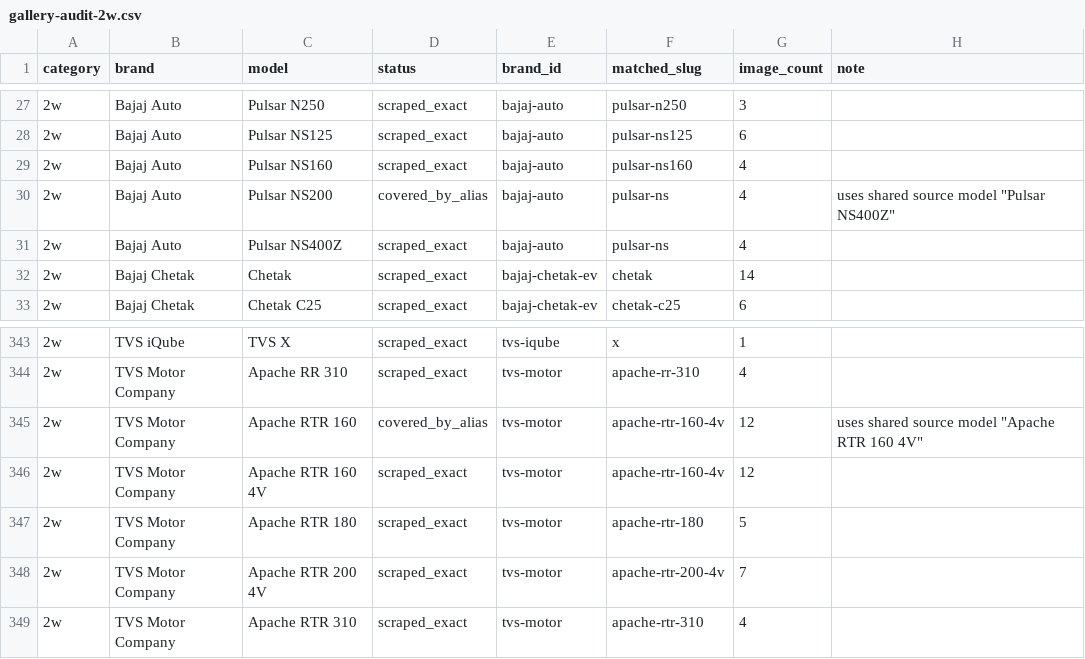
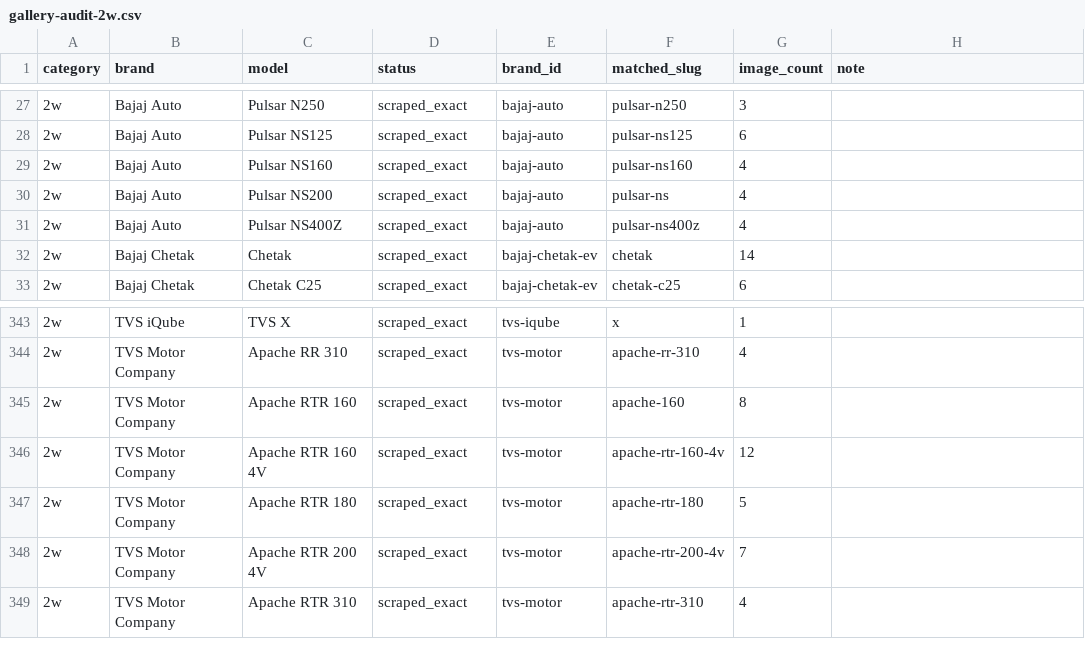
Before and after one commit to anilkumarchinku/dealer-site-pro, a CSV file: scripts/gallery-audit-2w.csv, drawn as a sheet; only a part is shown, gaps mark what is left out.

Commit message:
Refresh 2W hero and color scrape checklist

```diff
--- a/scripts/gallery-audit-2w.csv
+++ b/scripts/gallery-audit-2w.csv
@@ -29,4 +29,4 @@ category,brand,model,status,brand_id,matched_slug,image_count,note
 2w,Bajaj Auto,Pulsar NS160,scraped_exact,bajaj-auto,pulsar-ns160,4,
-2w,Bajaj Auto,Pulsar NS200,covered_by_alias,bajaj-auto,pulsar-ns,4,"uses shared source model ""Pulsar NS400Z"""
-2w,Bajaj Auto,Pulsar NS400Z,scraped_exact,bajaj-auto,pulsar-ns,4,
+2w,Bajaj Auto,Pulsar NS200,scraped_exact,bajaj-auto,pulsar-ns,4,
+2w,Bajaj Auto,Pulsar NS400Z,scraped_exact,bajaj-auto,pulsar-ns400z,4,
 2w,Bajaj Chetak,Chetak,scraped_exact,bajaj-chetak-ev,chetak,14,
@@ -344,3 +344,3 @@ category,brand,model,status,brand_id,matched_slug,image_count,note
 2w,TVS Motor Company,Apache RR 310,scraped_exact,tvs-motor,apache-rr-310,4,
-2w,TVS Motor Company,Apache RTR 160,covered_by_alias,tvs-motor,apache-rtr-160-4v,12,"uses shared source model ""Apache RTR 160 4V"""
+2w,TVS Motor Company,Apache RTR 160,scraped_exact,tvs-motor,apache-160,8,
 2w,TVS Motor Company,Apache RTR 160 4V,scraped_exact,tvs-motor,apache-rtr-160-4v,12,
```
Also changed, not shown: 1 other file.
